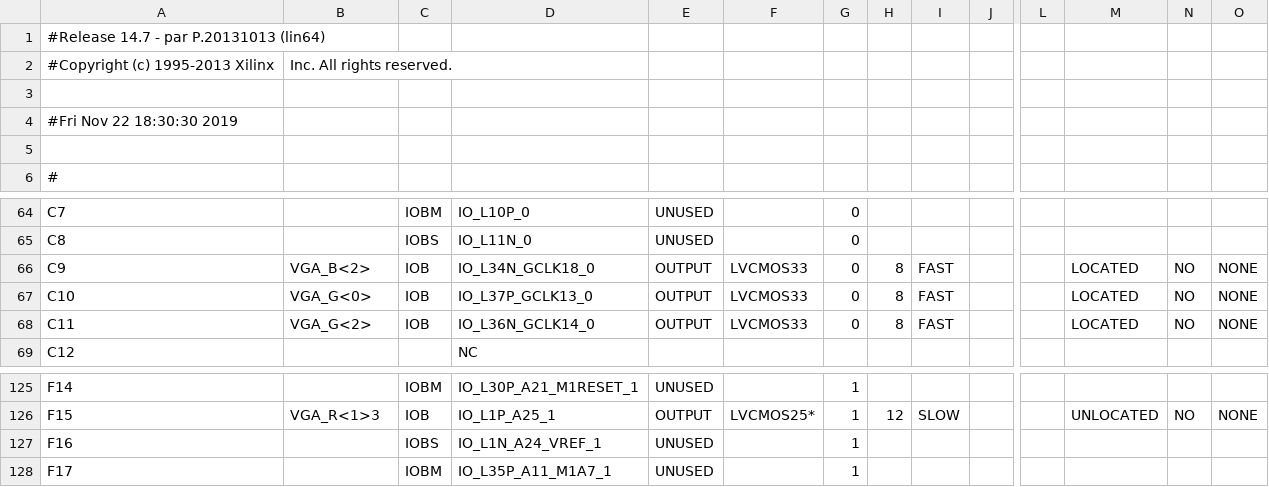
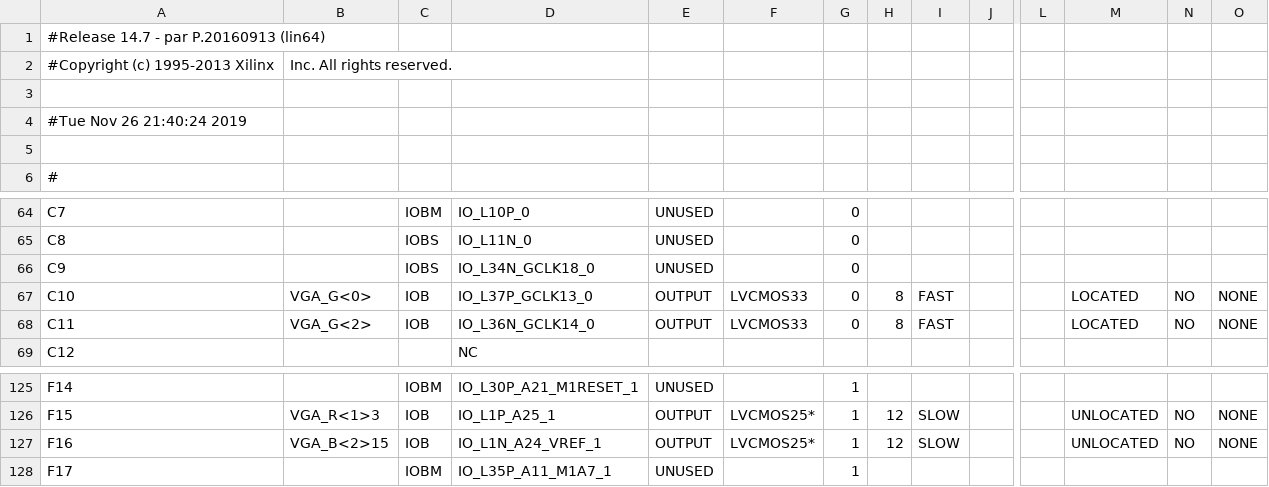
Before and after one commit to troykollar/Embedded, a CSV file: Finalproj1/ISE/top_pad.csv, drawn as a sheet; only a part is shown, gaps mark what is left out; the diff names each change by its address in the sheet, - before the commit and + after, or states it on an @@ line.

```diff
--- a/Finalproj1/ISE/top_pad.csv
+++ b/Finalproj1/ISE/top_pad.csv
-A1: #Release 14.7 - par P.20131013 (lin64)
+A1: #Release 14.7 - par P.20160913 (lin64)
-A4: #Fri Nov 22 18:30:30 2019
+A4: #Tue Nov 26 21:40:24 2019
-B66: VGA_B<2>
+B66: (empty)
-C66: IOB
+C66: IOBS
-E66: OUTPUT
+E66: UNUSED
-F66: LVCMOS33
+F66: (empty)
-H66: 8
+H66: (empty)
-I66: FAST
+I66: (empty)
-M66: LOCATED
+M66: (empty)
-N66: NO
+N66: (empty)
-O66: NONE
+O66: (empty)
-B127: (empty)
+B127: VGA_B<2>15
-C127: IOBS
+C127: IOB
-E127: UNUSED
+E127: OUTPUT
-F127: (empty)
+F127: LVCMOS25*
-H127: (empty)
+H127: 12
-I127: (empty)
+I127: SLOW
-M127: (empty)
+M127: UNLOCATED
-N127: (empty)
+N127: NO
-O127: (empty)
+O127: NONE
```
Also changed, not shown: 50 other files.
